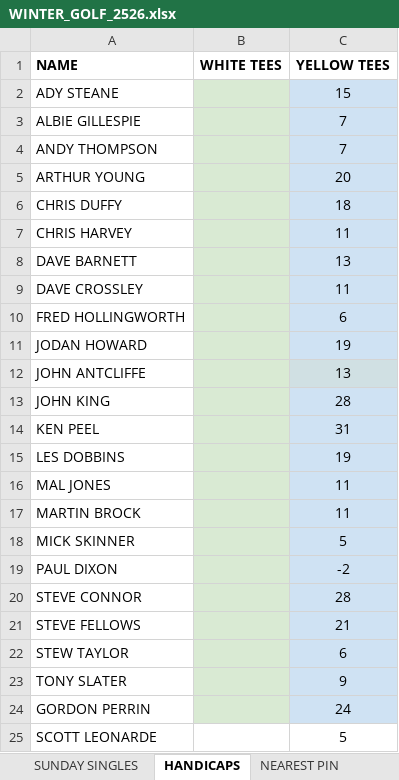
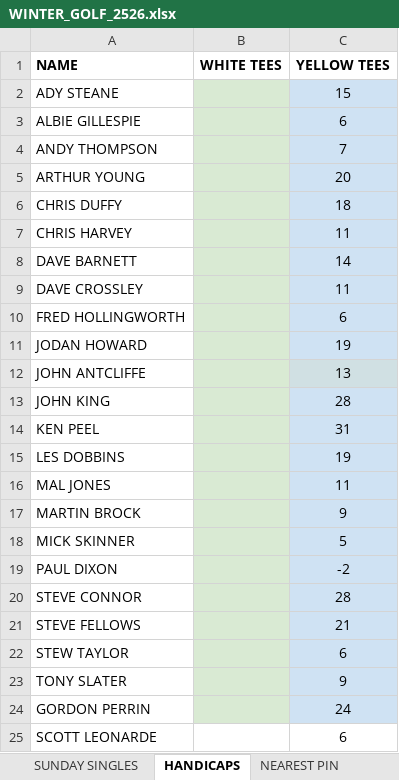
Before and after one commit to stateside2/golf-comp, an Excel workbook: data/WINTER_GOLF_2526.xlsx, sheet HANDICAPS, drawn as a sheet; values as stored, in another font and other column widths than the file's, no borders; charts and pictures not drawn; the diff names each change by its address in the sheet, - before the commit and + after, or states it on an @@ line.

```diff
--- a/data/WINTER_GOLF_2526.xlsx (sheet HANDICAPS)
+++ b/data/WINTER_GOLF_2526.xlsx (sheet HANDICAPS)
-C3 (YELLOW TEES): 7
+C3 (YELLOW TEES): 6
-C8 (YELLOW TEES): 13
+C8 (YELLOW TEES): 14
-C17 (YELLOW TEES): 11
+C17 (YELLOW TEES): 9
-C25 (YELLOW TEES): 5
+C25 (YELLOW TEES): 6
```
Also changed, not shown: sheet THURSDAY SINGLES, sheet SUNDAY SINGLES, sheet xxxDO NOT EDITxxx, sheet NEAREST PIN, 2 other files.
